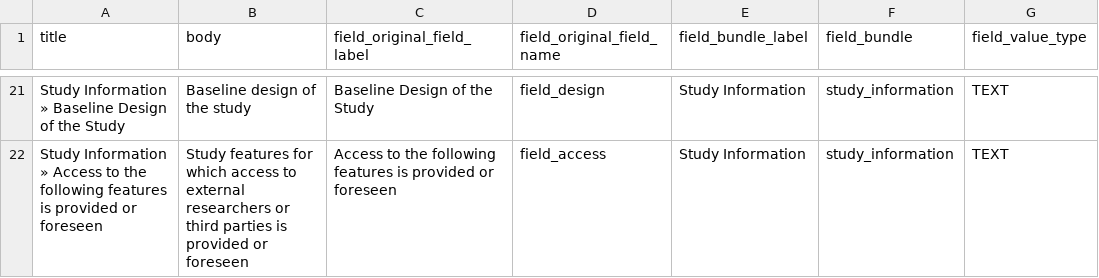
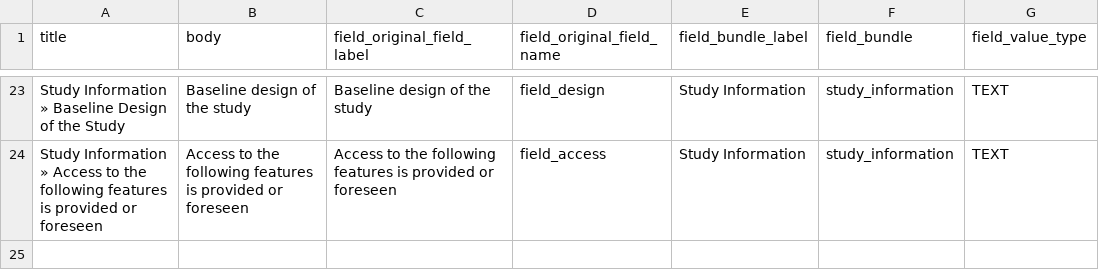
Before and after one commit to obiba/mica, a CSV file: mica-profiles/mica_standard/data/field_description_import.csv, drawn as a sheet; only a part is shown, gaps mark what is left out; addresses are those after the commit; the diff covers the shown part only; the diff names each change by its address in the sheet, - before the commit and + after, or states it on an @@ line.

Commit message:
MICA-167: Fields that were moved to Study content type have not a correct field description

```diff
--- a/mica-profiles/mica_standard/data/field_description_import.csv
+++ b/mica-profiles/mica_standard/data/field_description_import.csv
-C23 (field_original_field_label): Baseline Design of the Study
+C23 (field_original_field_label): Baseline design of the study
-B24 (body): Study features for which access to external researchers or third parties is provided…
+B24 (body): Access to the following features is provided…
```
Also changed, not shown: 2 added rows and 30 edited cells elsewhere in this file.
